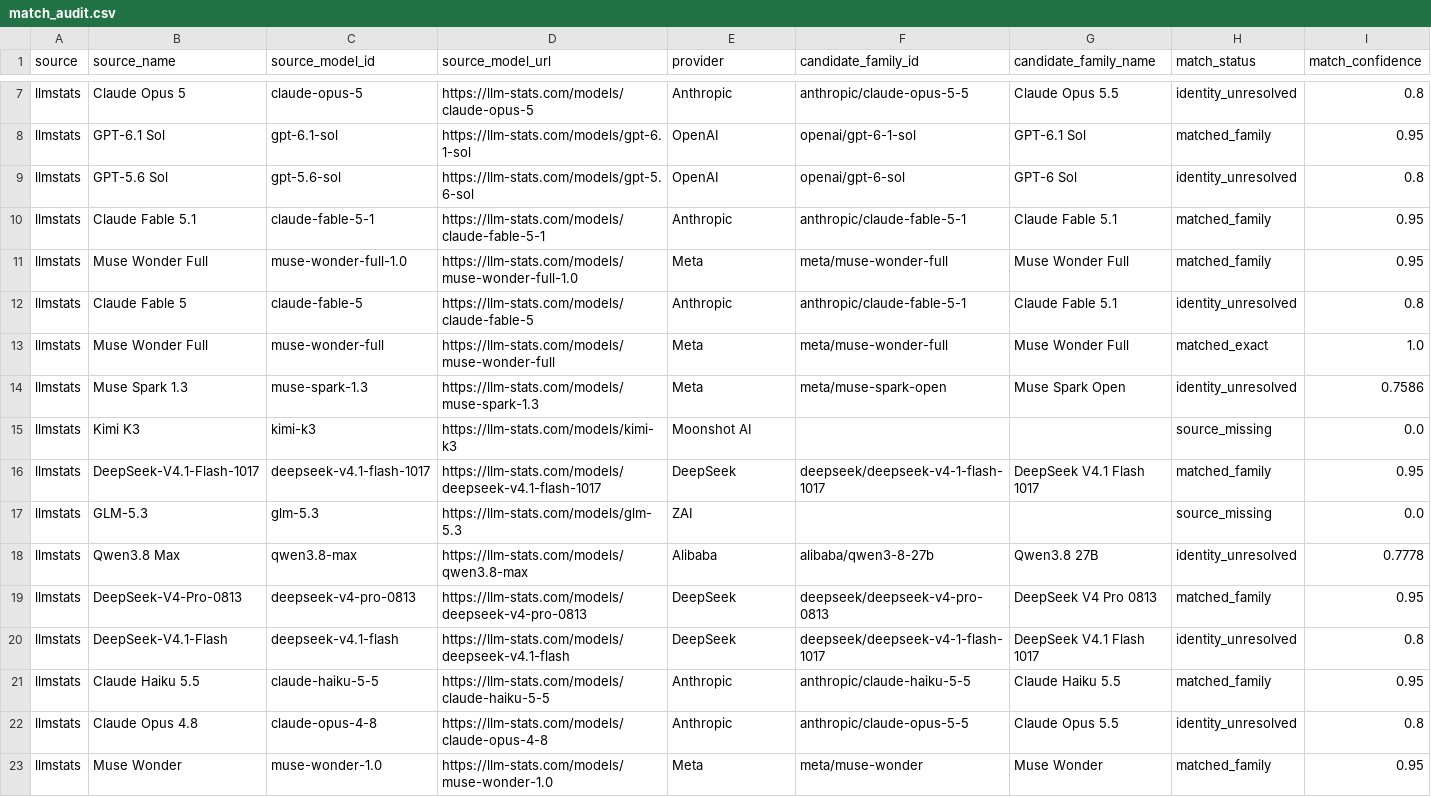
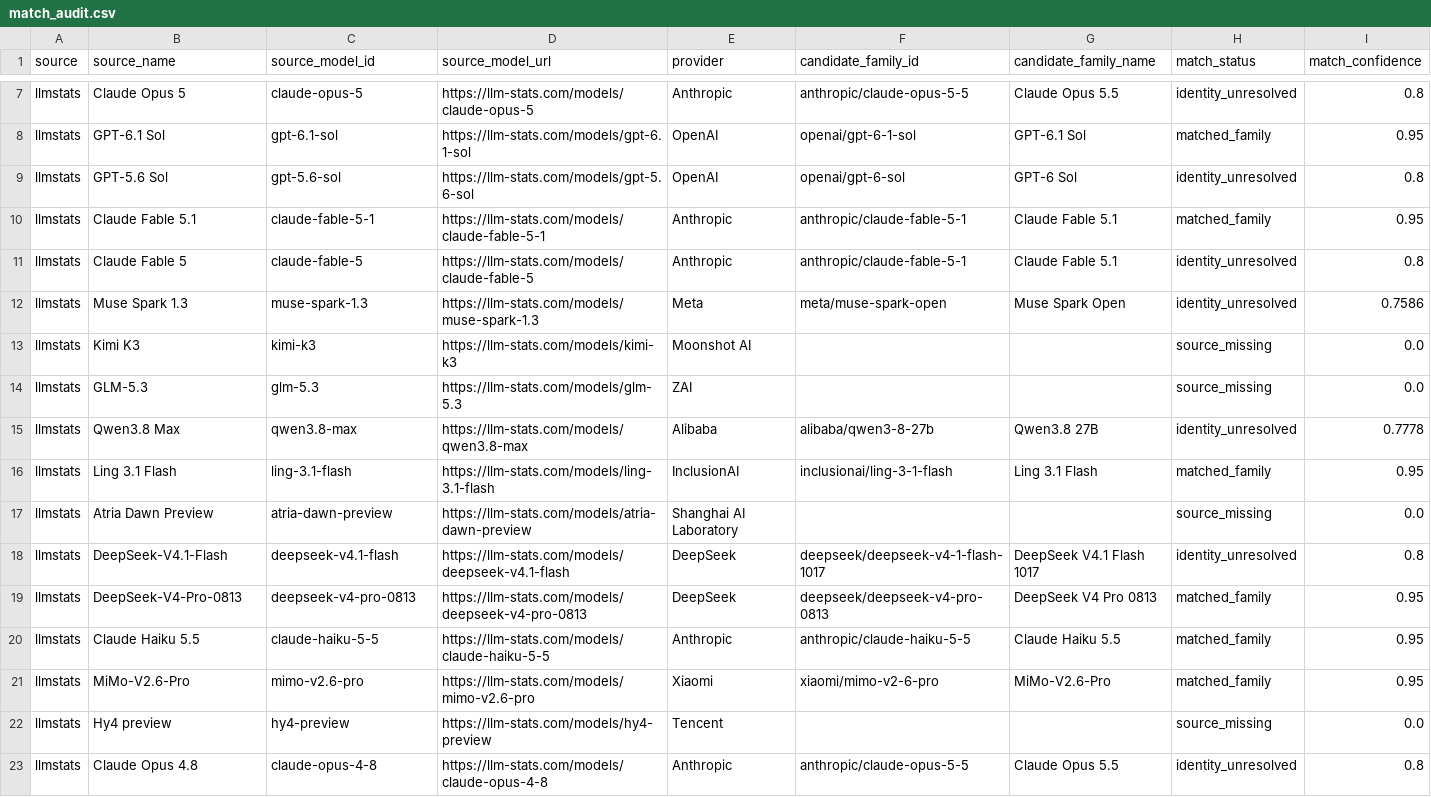
Before and after one commit to ArnavMurdande/LLMDEX, a CSV file: data/identity/match_audit.csv, drawn as a sheet; only a part is shown, gaps mark what is left out; removed rows and columns are numbered as before the commit, all else as after; rows hold the shown columns only; the diff covers the shown part only; the diff names each change by its address in the sheet, - before the commit and + after, or states it on an @@ line.

```diff
--- a/data/identity/match_audit.csv
+++ b/data/identity/match_audit.csv
-row 11: llmstats | Muse Wonder Full | muse-wonder-full-1.0 | https://llm-stats.com/models/muse-wonder-full-1.0 | Meta | meta/muse-wonder-full | Muse Wonder Full | matched_family | 0.95
-row 13: llmstats | Muse Wonder Full | muse-wonder-full | https://llm-stats.com/models/muse-wonder-full | Meta | meta/muse-wonder-full | Muse Wonder Full | matched_exact | 1.0
@@ row 16 moved to row 34: llmstats @@
+row 16: llmstats | Ling 3.1 Flash | ling-3.1-flash | https://llm-stats.com/models/ling-3.1-flash | InclusionAI | inclusionai/ling-3-1-flash | Ling 3.1 Flash | matched_family | 0.95
+row 17: llmstats | Atria Dawn Preview | atria-dawn-preview | https://llm-stats.com/models/atria-dawn-preview | Shanghai AI Laboratory |  |  | source_missing | 0.0
@@ row 20 moved to row 18: llmstats @@
+row 21: llmstats | MiMo-V2.6-Pro | mimo-v2.6-pro | https://llm-stats.com/models/mimo-v2.6-pro | Xiaomi | xiaomi/mimo-v2-6-pro | MiMo-V2.6-Pro | matched_family | 0.95
@@ row 24 moved to row 22: llmstats @@
-row 23: llmstats | Muse Wonder | muse-wonder-1.0 | https://llm-stats.com/models/muse-wonder-1.0 | Meta | meta/muse-wonder | Muse Wonder | matched_family | 0.95
```
Also changed, not shown: 2 added rows, 1 removed row, 4 moved rows and 10 edited cells elsewhere in this file, data/cleaned/artificial_analysis/latest.csv, data/cleaned/latest.csv, 41 other files.
